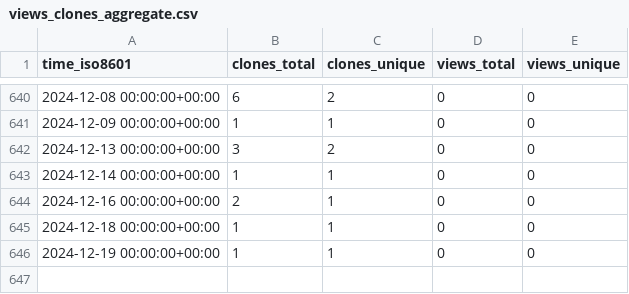
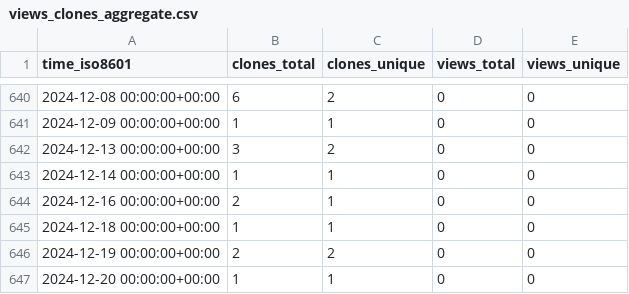
Before and after one commit to vincent-noel/MaBoSS, a CSV file: vincent-noel/MaBoSS-env-2.0/ghrs-data/views_clones_aggregate.csv, drawn as a sheet; only a part is shown, gaps mark what is left out.

```diff
--- a/vincent-noel/MaBoSS-env-2.0/ghrs-data/views_clones_aggregate.csv
+++ b/vincent-noel/MaBoSS-env-2.0/ghrs-data/views_clones_aggregate.csv
@@ -645,2 +645,3 @@ time_iso8601,clones_total,clones_unique,views_total,views_unique
 2024-12-18 00:00:00+00:00,1,1,0,0
-2024-12-19 00:00:00+00:00,1,1,0,0
+2024-12-19 00:00:00+00:00,2,2,0,0
+2024-12-20 00:00:00+00:00,1,1,0,0
```
Also changed, not shown: 1 other file.
